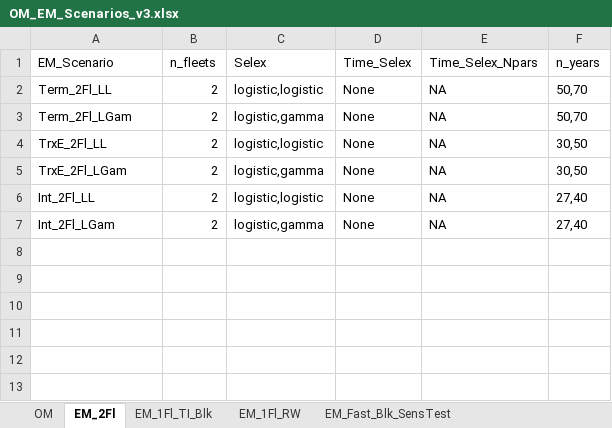
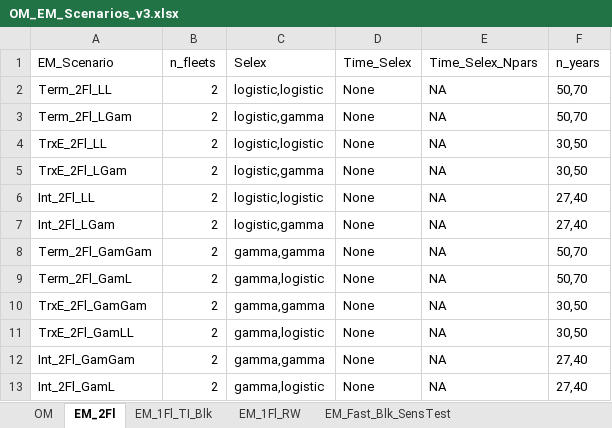
Before and after one commit to chengmatt/State_Space_Selex_Sim, an Excel workbook: input/OM_EM_Scenarios_v3.xlsx, sheet EM_2Fl, drawn as a sheet; values as stored, in another font and other column widths than the file's, no borders; the diff names each change by its address in the sheet, - before the commit and + after, or states it on an @@ line.

```diff
--- a/input/OM_EM_Scenarios_v3.xlsx (sheet EM_2Fl)
+++ b/input/OM_EM_Scenarios_v3.xlsx (sheet EM_2Fl)
+row 8: Term_2Fl_GamGam | 2 | gamma,gamma | None | NA | 50,70
+row 9: Term_2Fl_GamL | 2 | gamma,logistic | None | NA | 50,70
+row 10: TrxE_2Fl_GamGam | 2 | gamma,gamma | None | NA | 30,50
+row 11: TrxE_2Fl_GamLL | 2 | gamma,logistic | None | NA | 30,50
+row 12: Int_2Fl_GamGam | 2 | gamma,gamma | None | NA | 27,40
+row 13: Int_2Fl_GamL | 2 | gamma,logistic | None | NA | 27,40
```
Also changed, not shown: sheet EM_1Fl_TI_Blk, 31 other files.
